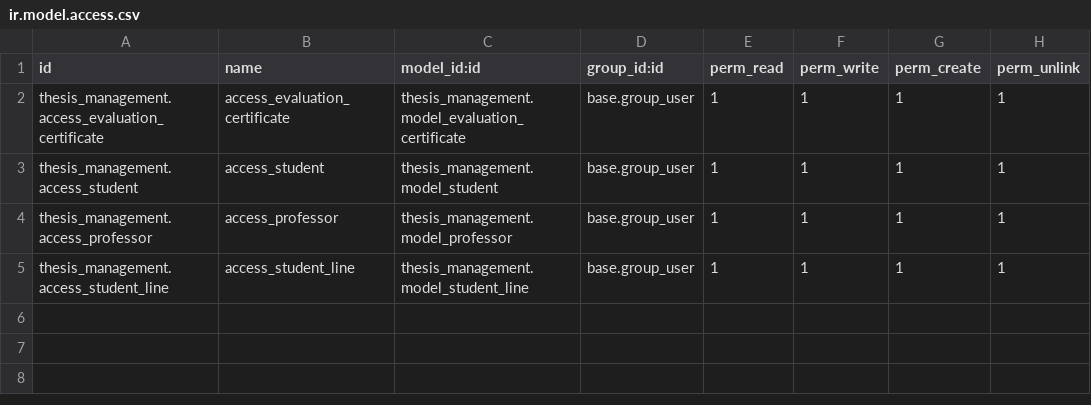
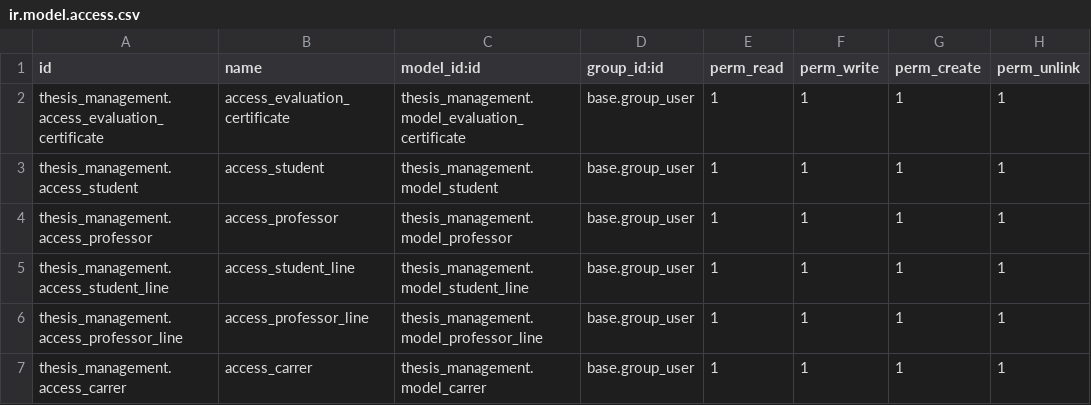
Before and after one commit to HenryNavarro1998/thesis_management, a CSV file: security/ir.model.access.csv, drawn as a sheet.

```diff
--- a/security/ir.model.access.csv
+++ b/security/ir.model.access.csv
@@ -5 +5,3 @@ thesis_management.access_professor,access_professor,thesis_management.model_prof
 thesis_management.access_student_line,access_student_line,thesis_management.model_student_line,base.group_user,1,1,1,1
+thesis_management.access_professor_line,access_professor_line,thesis_management.model_professor_line,base.group_user,1,1,1,1
+thesis_management.access_carrer,access_carrer,thesis_management.model_carrer,base.group_user,1,1,1,1
```
Also changed, not shown: 14 other files.
